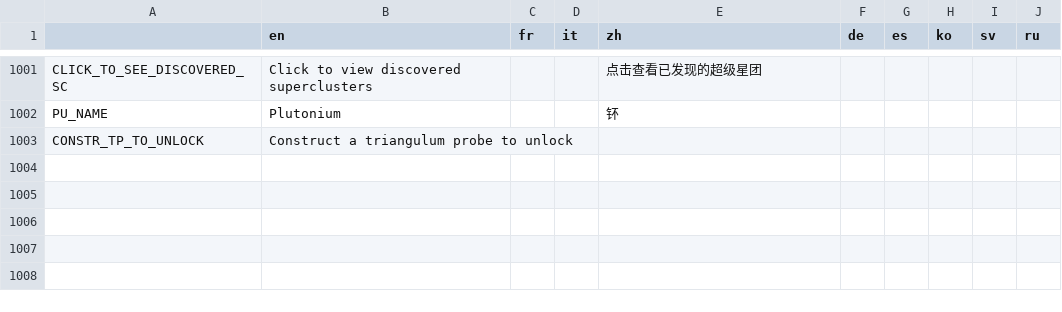
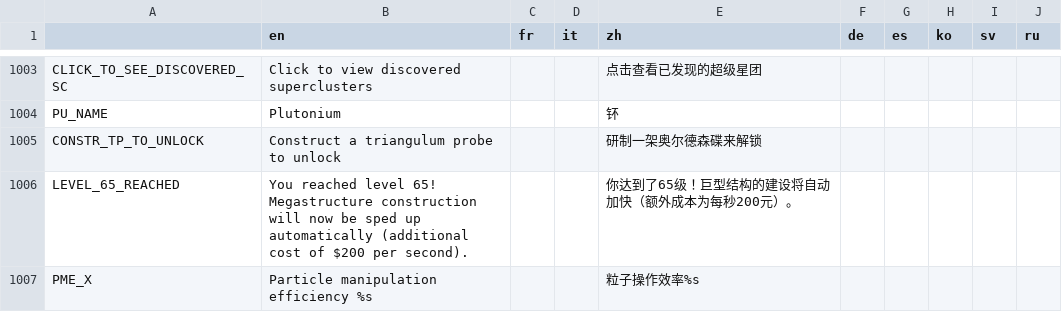
Before and after one commit to Apple0726/helixteus-3, a CSV file: Text/HX3 localization - Sheet1.csv, drawn as a sheet; only a part is shown, gaps mark what is left out; the diff covers the shown part only.

```diff
--- a/Text/HX3 localization - Sheet1.csv
+++ b/Text/HX3 localization - Sheet1.csv
@@ -1002,2 +1004,4 @@ CLICK_TO_SEE_DISCOVERED_SC,Click to view discovered superclusters,,,点击查看
 PU_NAME,Plutonium,,,钚,,,,,
-CONSTR_TP_TO_UNLOCK,Construct a triangulum probe to unlock,,,,,,,,
+CONSTR_TP_TO_UNLOCK,Construct a triangulum probe to unlock,,,研制一架奥尔德森碟来解锁,,,,,
+LEVEL_65_REACHED,You reached level 65! Megastructure construction will now be sped up automatically (additional cost of $200 per second).,,,你达到了65级！巨型结构的建设将自动加快（额外成本为每秒200元）。,,,,,
+PME_X,Particle manipulation efficiency %s,,,粒子操作效率%s,,,,,
```
Also changed, not shown: 4 added rows and 10 edited cells elsewhere in this file, 39 other files.
